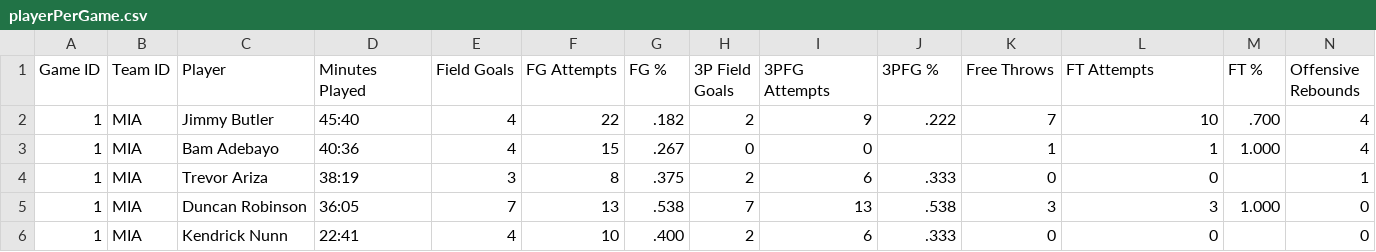
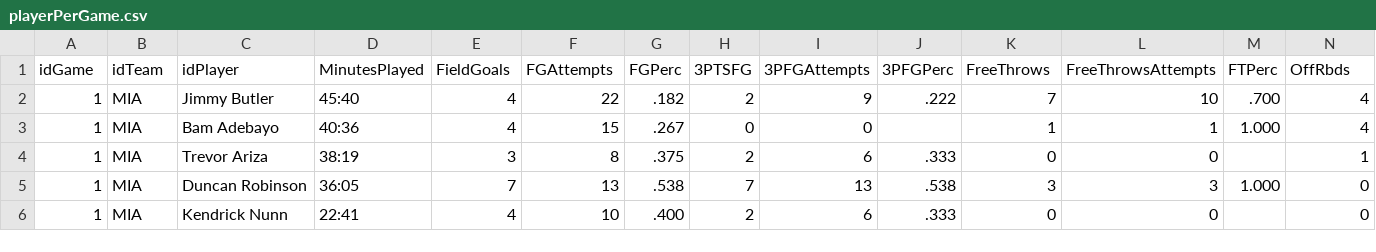
Before and after one commit to joellpz/M06-UF2-JDBC, a CSV file: data/CSV/playerPerGame.csv, drawn as a sheet; only a part is shown; the diff covers the shown part only; the diff names each change by its address in the sheet, - before the commit and + after, or states it on an @@ line.

```diff
--- a/data/CSV/playerPerGame.csv
+++ b/data/CSV/playerPerGame.csv
-A1: Game ID
+A1: idGame
-B1: Team ID
+B1: idTeam
-C1: Player
+C1: idPlayer
-D1: Minutes Played
+D1: MinutesPlayed
-E1: Field Goals
+E1: FieldGoals
-F1: FG Attempts
+F1: FGAttempts
-G1: FG %
+G1: FGPerc
-H1: 3P Field Goals
+H1: 3PTSFG
-I1: 3PFG Attempts
+I1: 3PFGAttempts
-J1: 3PFG %
+J1: 3PFGPerc
-K1: Free Throws
+K1: FreeThrows
-L1: FT Attempts
+L1: FreeThrowsAttempts
-M1: FT %
+M1: FTPerc
-N1: Offensive Rebounds
+N1: OffRbds
```
Also changed, not shown: 3 edited cells elsewhere in this file, data/CSV/playerSeasons.csv, data/CSV/seasons.csv, 5 other files.
